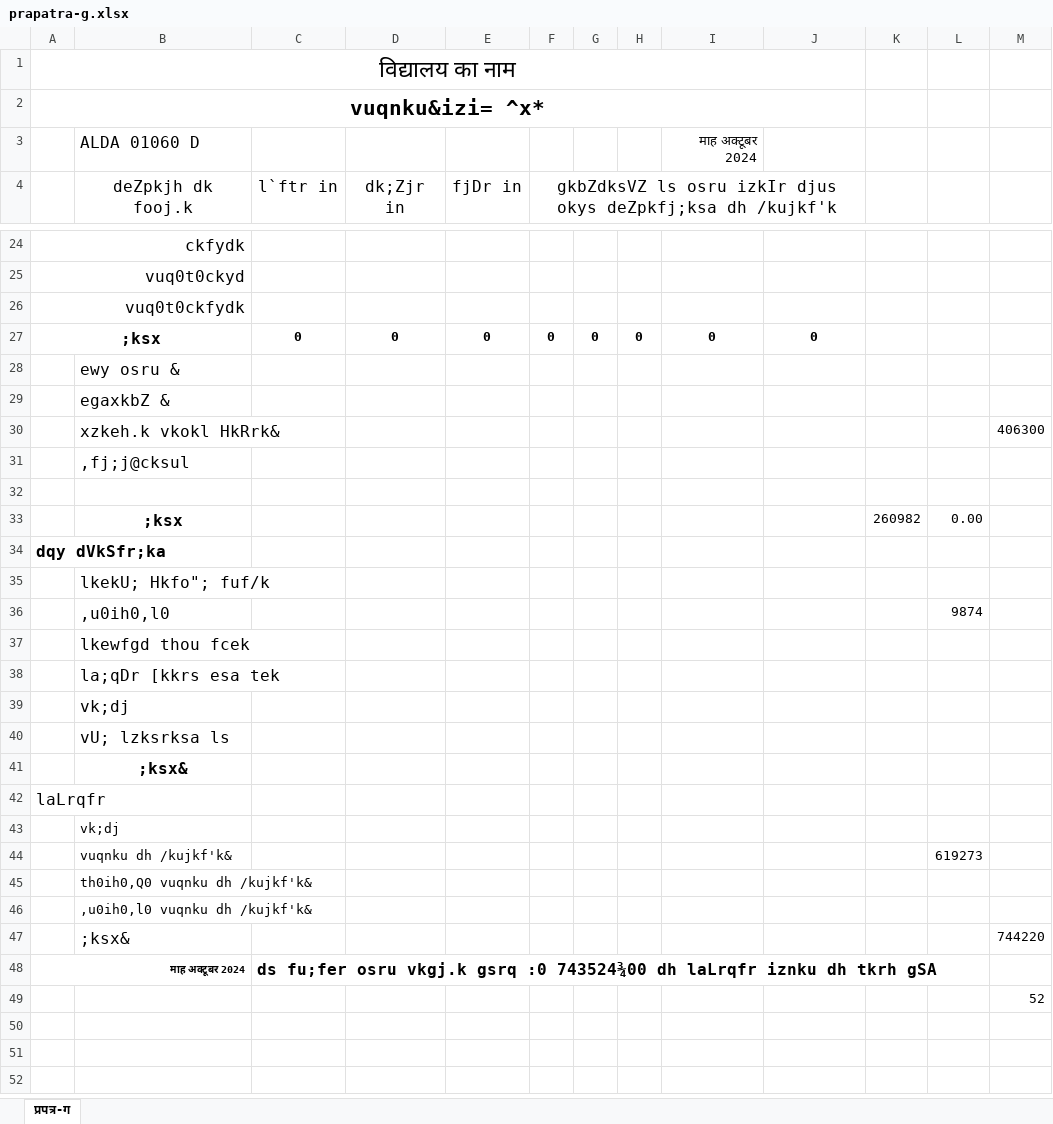
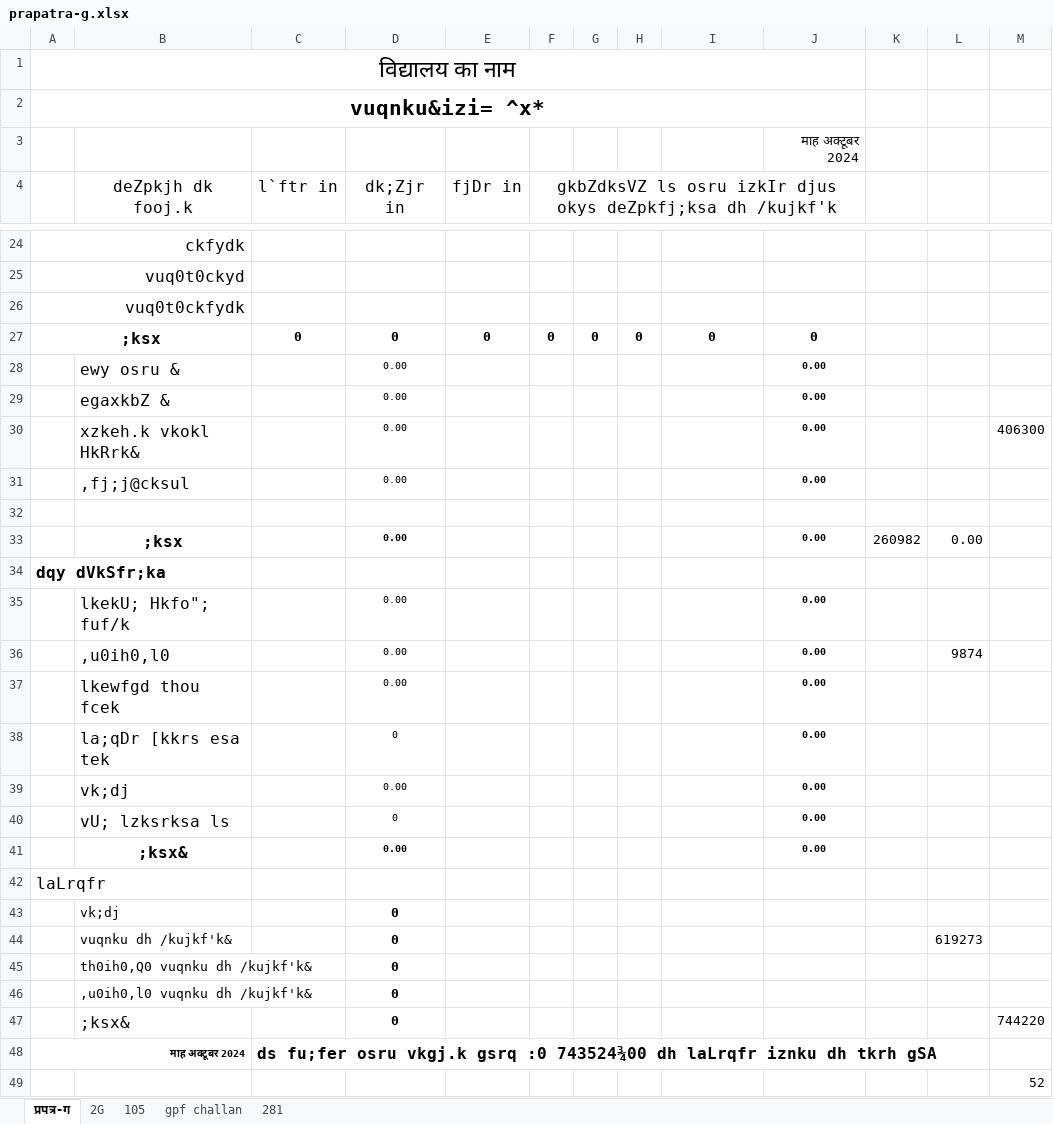
Before and after one commit to Jayati-Rai/pdf-to-jsl, an Excel workbook: prapatra-g.xlsx, sheet प्रपत्र-ग, drawn as a sheet; only a part is shown, gaps mark what is left out; values as stored, in another font and other column widths than the file's, no borders; removed rows and columns are numbered as before the commit, all else as after; the diff names each change by its address in the sheet, - before the commit and + after, or states it on an @@ line.

```diff
--- a/prapatra-g.xlsx (sheet प्रपत्र-ग)
+++ b/prapatra-g.xlsx (sheet प्रपत्र-ग)
+sheet tab: 2G
+sheet tab: 105
+sheet tab: gpf challan
+sheet tab: 281
-row 3:  | ALDA 01060 D |  |  |  |  |  |  | माह अक्टूबर 2024
+row 3:  |  |  |  |  |  |  |  |  | माह अक्टूबर 2024
-row 28:  | ewy osru &
-row 29:  | egaxkbZ &
-row 30:  | xzkeh.k vkokl HkRrk& |  |  |  |  |  |  |  |  |  |  | 406300
-row 31:  | ,fj;j@cksul
+row 28:  | ewy osru & |  | 0.00 |  |  |  |  |  | 0.00
+row 29:  | egaxkbZ & |  | 0.00 |  |  |  |  |  | 0.00
+row 30:  | xzkeh.k vkokl HkRrk& |  | 0.00 |  |  |  |  |  | 0.00 |  |  | 406300
+row 31:  | ,fj;j@cksul |  | 0.00 |  |  |  |  |  | 0.00
-D33 (dk;Zjr in): (empty)
+D33 (dk;Zjr in): 0.00
-J33: (empty)
+J33: 0.00
-row 35:  | lkekU; Hkfo"; fuf/k
-row 36:  | ,u0ih0,l0 |  |  |  |  |  |  |  |  |  | 9874
-row 37:  | lkewfgd thou fcek
-row 38:  | la;qDr [kkrs esa tek
-row 39:  | vk;dj
-row 40:  | vU; lzksrksa ls
-row 41:  | ;ksx&
+row 35:  | lkekU; Hkfo"; fuf/k |  | 0.00 |  |  |  |  |  | 0.00
+row 36:  | ,u0ih0,l0 |  | 0.00 |  |  |  |  |  | 0.00 |  | 9874
+row 37:  | lkewfgd thou fcek |  | 0.00 |  |  |  |  |  | 0.00
+row 38:  | la;qDr [kkrs esa tek |  | 0 |  |  |  |  |  | 0.00
+row 39:  | vk;dj |  | 0.00 |  |  |  |  |  | 0.00
+row 40:  | vU; lzksrksa ls |  | 0 |  |  |  |  |  | 0.00
+row 41:  | ;ksx& |  | 0.00 |  |  |  |  |  | 0.00
-D43:D47 (dk;Zjr in): (empty)
+D43:D47 (dk;Zjr in): 0
```
Also changed, not shown: Vetan Bill.xlsm, 10 other files.
